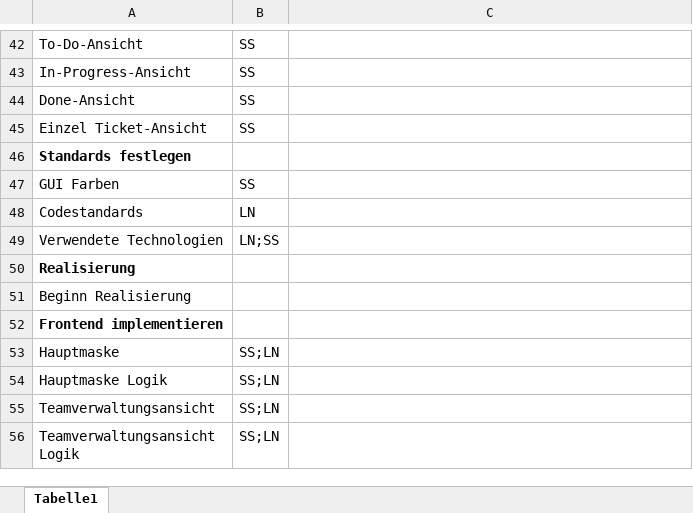
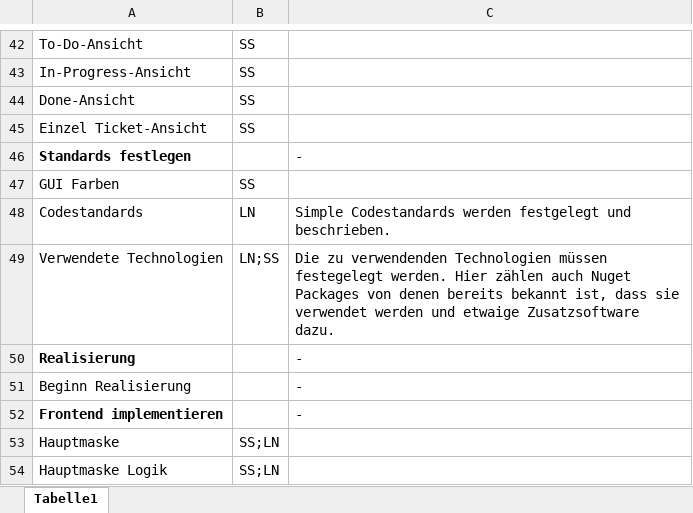
Before and after one commit to Kulu-M/KanBan-App, an Excel workbook: KanBan-App/Documents/Zeitmanagement/Arbeitspaketbeschreibungen_als_Excel.xlsx, sheet Tabelle1, drawn as a sheet; only a part is shown, gaps mark what is left out; the shorter side is filled out with more unchanged rows; values as stored, in another font and other column widths than the file's, no borders; the diff covers the shown part only; the diff names each change by its address in the sheet, - before the commit and + after, or states it on an @@ line.

```diff
--- a/KanBan-App/Documents/Zeitmanagement/Arbeitspaketbeschreibungen_als_Excel.xlsx (sheet Tabelle1)
+++ b/KanBan-App/Documents/Zeitmanagement/Arbeitspaketbeschreibungen_als_Excel.xlsx (sheet Tabelle1)
-C46: (empty)
+C46: -
-C48: (empty)
+C48: Simple Codestandards werden festgelegt und beschrieben.
-C49: (empty)
+C49: Die zu verwendenden Technologien müssen festegelegt werden. Hier zählen auch Nuget Packages von denen bereits bekannt ist, dass sie verwendet werden und etwaige Zusatzsoftware dazu.
-C50:C52: (empty)
+C50:C52: -
```
Also changed, not shown: 43 edited cells elsewhere in this sheet.
